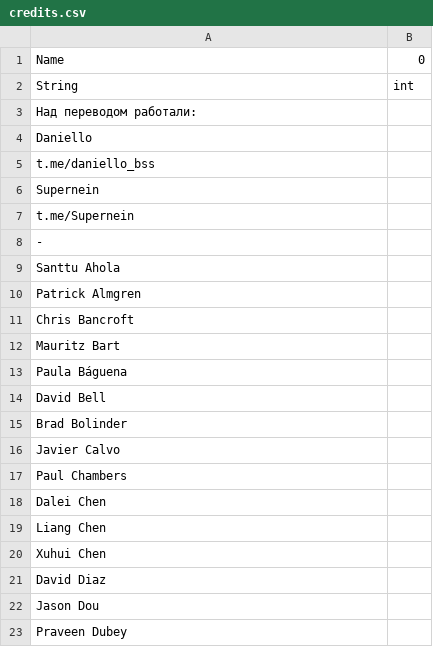
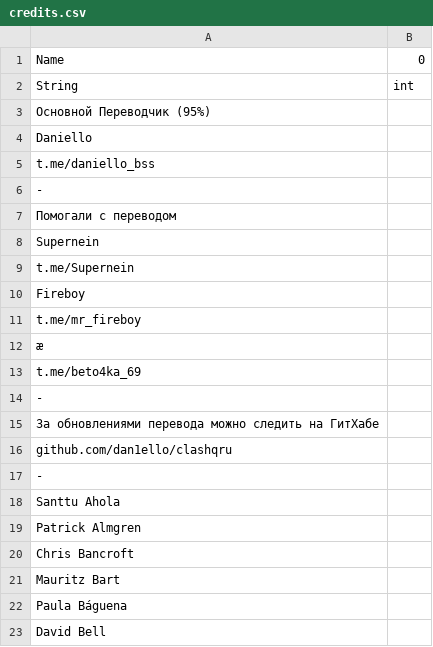
Before and after one commit to Dan1ello/ClashQRU, a CSV file: update/csv_client/credits.csv, drawn as a sheet; only a part is shown; the shorter side is filled out with more unchanged rows.

```diff
--- a/update/csv_client/credits.csv
+++ b/update/csv_client/credits.csv
@@ -2,7 +2,16 @@ Name,0
 String,int
-Над переводом работали:,
+Основной Переводчик (95%),
 Daniello,
 t.me/daniello_bss,
+-,
+Помогали с переводом,
 Supernein,
 t.me/Supernein,
+Fireboy,
+t.me/mr_fireboy,
+æ,
+t.me/beto4ka_69,
+-,
+За обновлениями перевода можно следить на ГитХабе,
+github.com/dan1ello/clashqru,
 -,
```
Also changed, not shown: update/csv_client/texts.csv, 1 other file.
